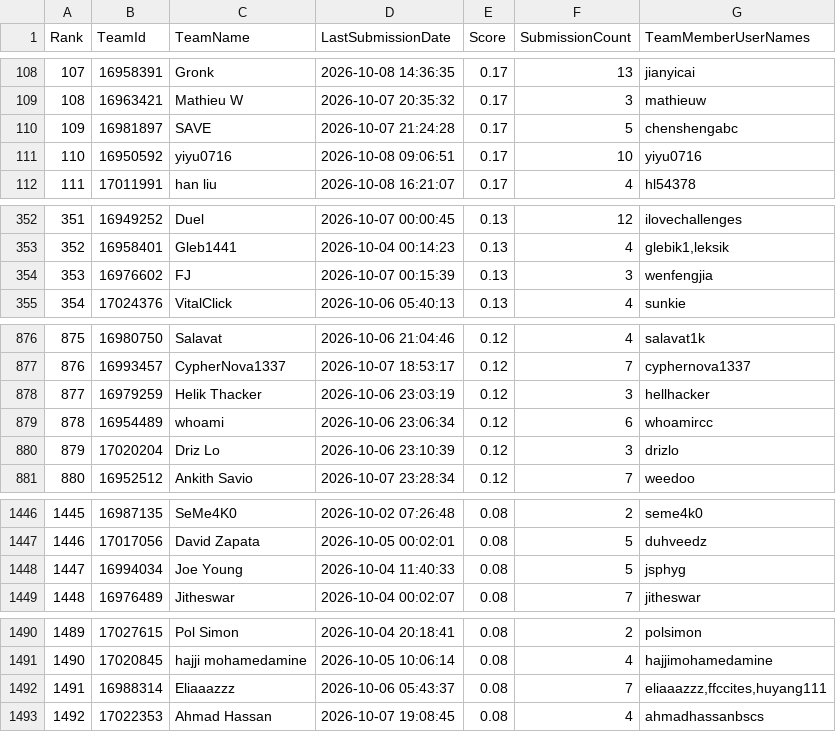
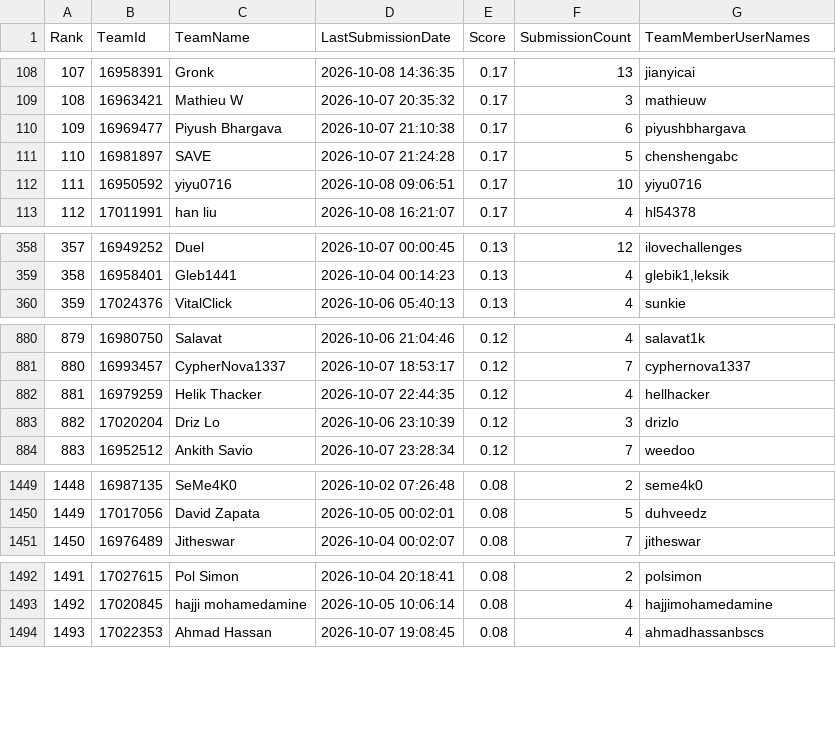
Before and after one commit to peteraangelic-pixel/Gemma-konkurs, a CSV file: gemma4-agent/kaggle_results/leaderboard.csv, drawn as a sheet; only a part is shown, gaps mark what is left out; removed rows and columns are numbered as before the commit, all else as after; the diff covers the shown part only; the diff names each change by its address in the sheet, - before the commit and + after, or states it on an @@ line.

```diff
--- a/gemma4-agent/kaggle_results/leaderboard.csv
+++ b/gemma4-agent/kaggle_results/leaderboard.csv
+row 110: 109 | 16969477 | Piyush Bhargava | 2026-10-07 21:10:38 | 0.17 | 6 | piyushbhargava
@@ column A (Rank) renumbered from row 111 down @@
-row 354: 353 | 16976602 | FJ | 2026-10-07 00:15:39 | 0.13 | 3 | wenfengjia
-D882 (LastSubmissionDate): 2026-10-06 23:03:19
+D882 (LastSubmissionDate): 2026-10-07 22:44:35
-F882 (SubmissionCount): 3
+F882 (SubmissionCount): 4
-row 879: 878 | 16954489 | whoami | 2026-10-06 23:06:34 | 0.12 | 6 | whoamircc
-row 1448: 1447 | 16994034 | Joe Young | 2026-10-04 11:40:33 | 0.08 | 5 | jsphyg
-row 1492: 1491 | 16988314 | Eliaaazzz | 2026-10-06 05:43:37 | 0.08 | 7 | eliaaazzz,ffccites,huyang111
```
Also changed, not shown: 7 added rows, 3 removed rows and 34 edited cells elsewhere in this file, 3 other files.
